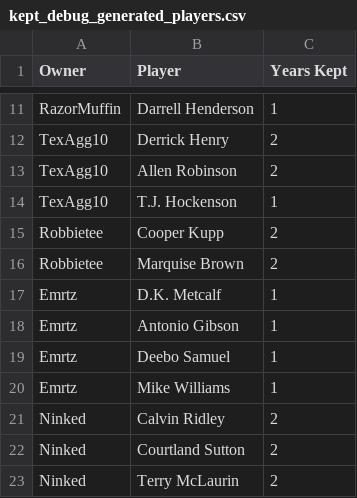
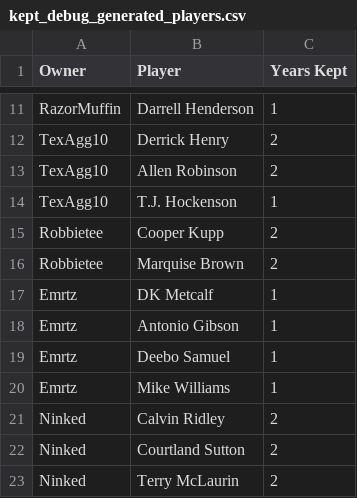
Before and after one commit to chilliah/sleeper-keeper, a CSV file: data_files/2021/726613533856428032/kept_players/kept_debug_generated_players.csv, drawn as a sheet; only a part is shown, gaps mark what is left out.

```diff
--- a/data_files/2021/726613533856428032/kept_players/kept_debug_generated_players.csv
+++ b/data_files/2021/726613533856428032/kept_players/kept_debug_generated_players.csv
@@ -16,3 +16,3 @@ Robbietee,Cooper Kupp,2
 Robbietee,Marquise Brown,2
-Emrtz,D.K. Metcalf,1
+Emrtz,DK Metcalf,1
 Emrtz,Antonio Gibson,1
```
Also changed, not shown: data_files/2021/726613533856428032/keeper_table.csv, data_files/2021/726613533856428032/kept_players/kept_players.csv, 56 other files.
